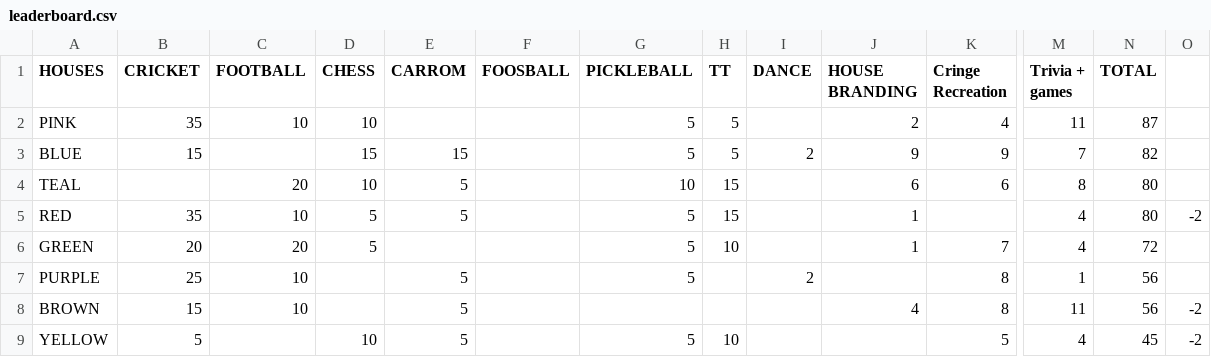
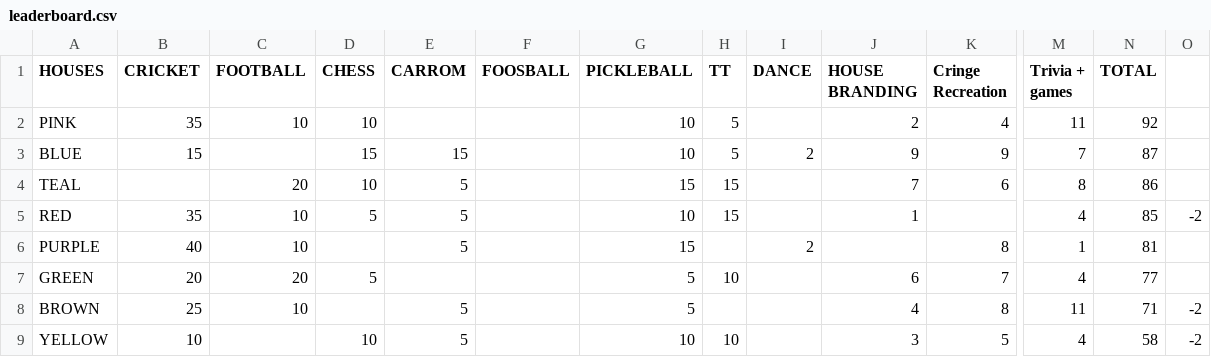
Before and after one commit to utkarsh-T19/isl-3, a CSV file: public/data/leaderboard.csv, drawn as a sheet; only a part is shown, gaps mark what is left out; removed rows and columns are numbered as before the commit, all else as after; rows hold the shown columns only; the diff names each change by its address in the sheet, - before the commit and + after, or states it on an @@ line.

Commit message:
data: sync leaderboard.csv [21-Apr-2026 20:38]

```diff
--- a/public/data/leaderboard.csv
+++ b/public/data/leaderboard.csv
-G2:G3 (PICKLEBALL): 5
+G2:G3 (PICKLEBALL): 10
-N2 (TOTAL): 87
+N2 (TOTAL): 92
-N3 (TOTAL): 82
+N3 (TOTAL): 87
-G4 (PICKLEBALL): 10
+G4 (PICKLEBALL): 15
-J4 (HOUSE BRANDING): 6
+J4 (HOUSE BRANDING): 7
-N4 (TOTAL): 80
+N4 (TOTAL): 86
-G5 (PICKLEBALL): 5
+G5 (PICKLEBALL): 10
-N5 (TOTAL): 80
+N5 (TOTAL): 85
+row 6: PURPLE | 40 | 10 |  | 5 |  | 15 |  | 2 |  | 8 | 1 | 81
-J7 (HOUSE BRANDING): 1
+J7 (HOUSE BRANDING): 6
-N7 (TOTAL): 72
+N7 (TOTAL): 77
-row 7: PURPLE | 25 | 10 |  | 5 |  | 5 |  | 2 |  | 8 | 1 | 56
-B8 (CRICKET): 15
+B8 (CRICKET): 25
-G8 (PICKLEBALL): (empty)
+G8 (PICKLEBALL): 5
-N8 (TOTAL): 56
+N8 (TOTAL): 71
-B9 (CRICKET): 5
+B9 (CRICKET): 10
-G9 (PICKLEBALL): 5
+G9 (PICKLEBALL): 10
-J9 (HOUSE BRANDING): (empty)
+J9 (HOUSE BRANDING): 3
-N9 (TOTAL): 45
+N9 (TOTAL): 58
```
